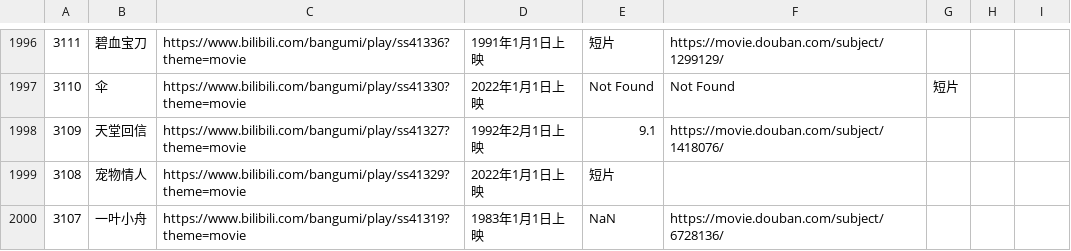
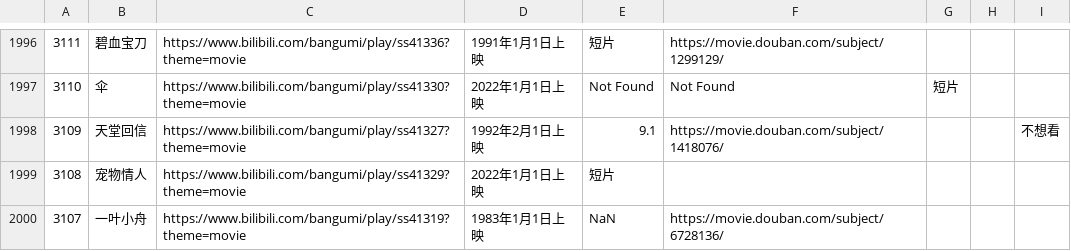
Before and after one commit to RuntimeErrorz/bili-douban-list, a CSV file: rating.csv, drawn as a sheet; only a part is shown, gaps mark what is left out; the diff covers the shown part only.

```diff
--- a/rating.csv
+++ b/rating.csv
@@ -1997,3 +1997,3 @@
 3110,伞,https://www.bilibili.com/bangumi/play/ss41330?theme=movie,2022年1月1日上映,Not Found,Not Found,短片,,
-3109,天堂回信,https://www.bilibili.com/bangumi/play/ss41327?theme=movie,1992年2月1日上映,9.1,https://movie.douban.com/subject/1418076/,,,
+3109,天堂回信,https://www.bilibili.com/bangumi/play/ss41327?theme=movie,1992年2月1日上映,9.1,https://movie.douban.com/subject/1418076/,,,不想看
 3108,宠物情人,https://www.bilibili.com/bangumi/play/ss41329?theme=movie,2022年1月1日上映,短片,,,,
```
Also changed, not shown: 97 edited cells elsewhere in this file.
